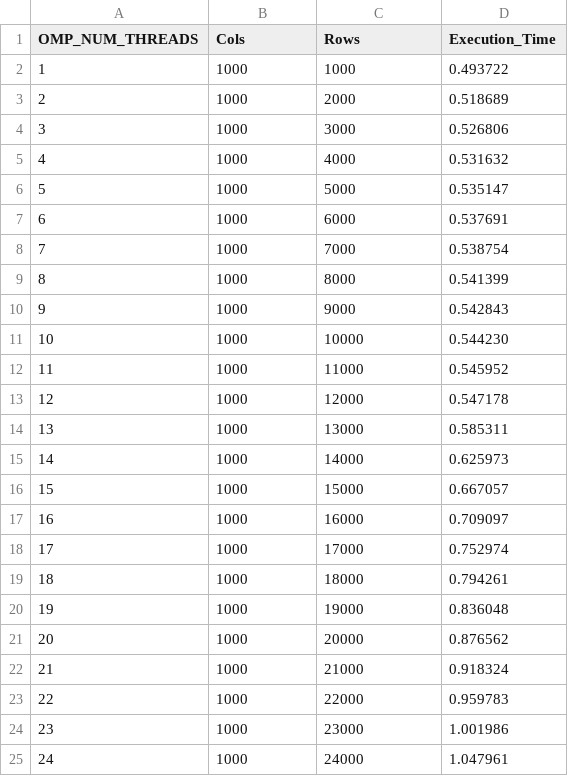
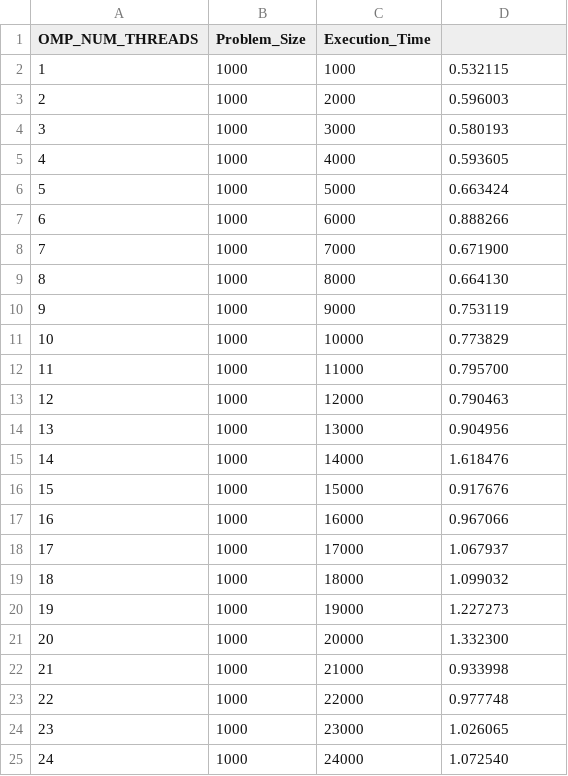
Before and after one commit to EdoardoZappia/HPC_ex, a CSV file: HPC_ex2/omp_weak_thin.csv, drawn as a sheet.

```diff
--- a/HPC_ex2/omp_weak_thin.csv
+++ b/HPC_ex2/omp_weak_thin.csv
@@ -1,25 +1,25 @@
-OMP_NUM_THREADS,Cols,Rows,Execution_Time
-1,1000,1000,0.493722
-2,1000,2000,0.518689
-3,1000,3000,0.526806
-4,1000,4000,0.531632
-5,1000,5000,0.535147
-6,1000,6000,0.537691
-7,1000,7000,0.538754
-8,1000,8000,0.541399
-9,1000,9000,0.542843
-10,1000,10000,0.544230
-11,1000,11000,0.545952
-12,1000,12000,0.547178
-13,1000,13000,0.585311
-14,1000,14000,0.625973
-15,1000,15000,0.667057
-16,1000,16000,0.709097
-17,1000,17000,0.752974
-18,1000,18000,0.794261
-19,1000,19000,0.836048
-20,1000,20000,0.876562
-21,1000,21000,0.918324
-22,1000,22000,0.959783
-23,1000,23000,1.001986
-24,1000,24000,1.047961
+OMP_NUM_THREADS,Problem_Size,Execution_Time
+1,1000,1000,0.532115
+2,1000,2000,0.596003
+3,1000,3000,0.580193
+4,1000,4000,0.593605
+5,1000,5000,0.663424
+6,1000,6000,0.888266
+7,1000,7000,0.671900
+8,1000,8000,0.664130
+9,1000,9000,0.753119
+10,1000,10000,0.773829
+11,1000,11000,0.795700
+12,1000,12000,0.790463
+13,1000,13000,0.904956
+14,1000,14000,1.618476
+15,1000,15000,0.917676
+16,1000,16000,0.967066
+17,1000,17000,1.067937
+18,1000,18000,1.099032
+19,1000,19000,1.227273
+20,1000,20000,1.332300
+21,1000,21000,0.933998
+22,1000,22000,0.977748
+23,1000,23000,1.026065
+24,1000,24000,1.072540
```
Also changed, not shown: HPC_ex2/mpi_strong_epyc.csv, HPC_ex2/mpi_weak_epyc.csv, 21 other files.
